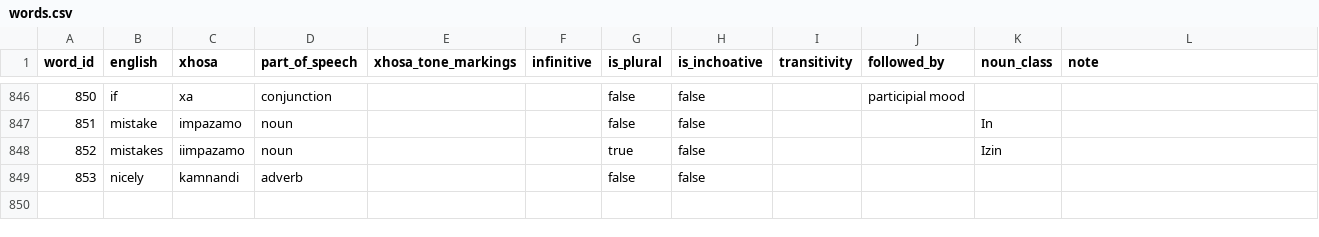
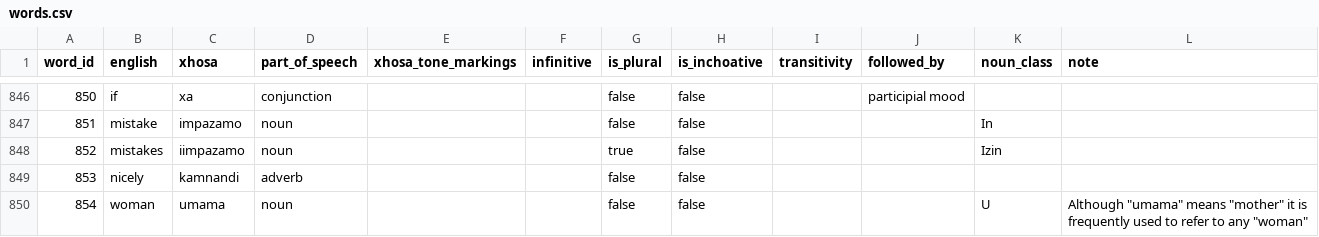
Before and after one commit to IsiXhosa-click/database, a CSV file: words.csv, drawn as a sheet; only a part is shown, gaps mark what is left out.

```diff
--- a/words.csv
+++ b/words.csv
@@ -849 +849,2 @@ word_id,english,xhosa,part_of_speech,xhosa_tone_markings,infinitive,is_plural,is
 853,nicely,kamnandi,adverb,,,false,false,,,,
+854,woman,umama,noun,,,false,false,,,U,"Although ""umama"" means ""mother"" it is frequently used to refer to any ""woman"""
```
Also changed, not shown: examples.csv, linked_words.csv.
